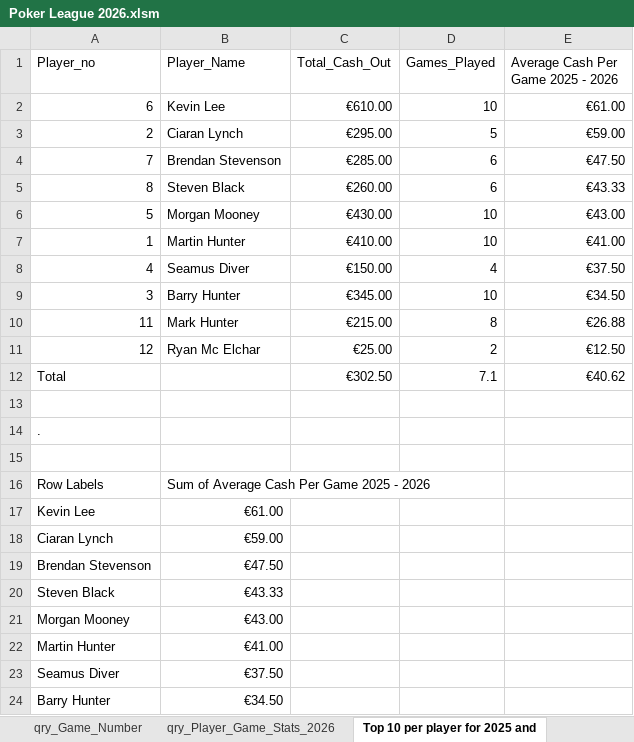
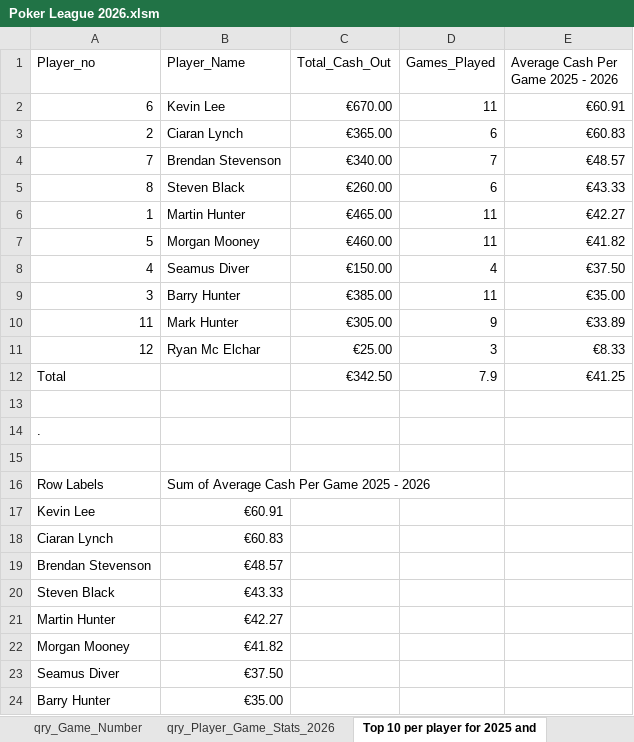
Before and after one commit to CLynch1-hub/the-2002-cardroom, an Excel workbook: data/Poker League 2026.xlsm, sheet Top 10 per player for 2025 and, drawn as a sheet; only a part is shown; values as stored, in another font and other column widths than the file's, no borders; table styles not drawn; removed rows and columns are numbered as before the commit, all else as after; the diff covers the shown part only; the diff names each change by its address in the sheet, - before the commit and + after, or states it on an @@ line.

```diff
--- a/data/Poker League 2026.xlsm (sheet Top 10 per player for 2025 and)
+++ b/data/Poker League 2026.xlsm (sheet Top 10 per player for 2025 and)
-C2 (Total_Cash_Out): €610.00
+C2 (Total_Cash_Out): €670.00
-D2 (Games_Played): 10
+D2 (Games_Played): 11
-E2: €61.00
+E2: €60.91
-C3 (Total_Cash_Out): €295.00
+C3 (Total_Cash_Out): €365.00
-D3 (Games_Played): 5
+D3 (Games_Played): 6
-E3: €59.00
+E3: €60.83
-C4 (Total_Cash_Out): €285.00
+C4 (Total_Cash_Out): €340.00
-D4 (Games_Played): 6
+D4 (Games_Played): 7
-E4: €47.50
+E4: €48.57
-row 6: 5 | Morgan Mooney | €430.00 | 10 | €43.00
-C6 (Total_Cash_Out): €410.00
+C6 (Total_Cash_Out): €465.00
-D6 (Games_Played): 10
+D6 (Games_Played): 11
-E6: €41.00
+E6: €42.27
+row 7: 5 | Morgan Mooney | €460.00 | 11 | €41.82
-C9 (Total_Cash_Out): €345.00
+C9 (Total_Cash_Out): €385.00
-D9 (Games_Played): 10
+D9 (Games_Played): 11
-E9: €34.50
+E9: €35.00
-C10 (Total_Cash_Out): €215.00
+C10 (Total_Cash_Out): €305.00
-D10 (Games_Played): 8
+D10 (Games_Played): 9
-E10: €26.88
+E10: €33.89
-D11 (Games_Played): 2
+D11 (Games_Played): 3
-E11: €12.50
+E11: €8.33
-C12 (Total_Cash_Out): €302.50
+C12 (Total_Cash_Out): €342.50
-D12 (Games_Played): 7.1
+D12 (Games_Played): 7.9
-E12: €40.62
+E12: €41.25
-B17 (Player_Name): €61.00
+B17 (Player_Name): €60.91
-B18 (Player_Name): €59.00
+B18 (Player_Name): €60.83
-B19 (Player_Name): €47.50
+B19 (Player_Name): €48.57
-row 21: Morgan Mooney | €43.00
-B21 (Player_Name): €41.00
+B21 (Player_Name): €42.27
+row 22: Morgan Mooney | €41.82
-B24 (Player_Name): €34.50
+B24 (Player_Name): €35.00
```
Also changed, not shown: 3 edited cells elsewhere in this sheet, sheet qry_Player_Game_Stats_2026, sheet List of Cashouts per player for, sheet qry_Player_Game_Stats, sheet Champions League Payment 2026, sheet Players Top 10 for 2026, sheet Sum of ROI, 1 more sheet, other sheet tabs, formulas that keep their value, charts or pictures.
